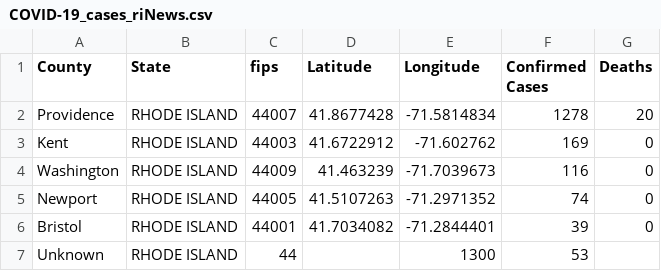
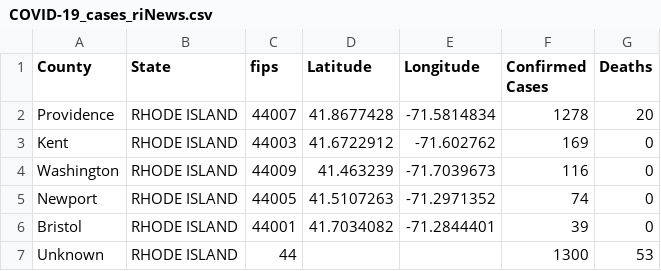
Before and after one commit to ThanatoSohne/COVID-19-Outbreak-Visualization-Tool, a CSV file: Web Scrapers/US States/COVID-19_cases_riNews.csv, drawn as a sheet.

Commit message:
Update COVID-19_cases_riNews.csv

```diff
--- a/Web Scrapers/US States/COVID-19_cases_riNews.csv
+++ b/Web Scrapers/US States/COVID-19_cases_riNews.csv
@@ -6,2 +6,2 @@ Newport,RHODE ISLAND,44005,41.5107263,-71.2971352,74,0
 Bristol,RHODE ISLAND,44001,41.7034082,-71.2844401,39,0
-Unknown,RHODE ISLAND,44,,1300,53
+Unknown,RHODE ISLAND,44,,,1300,53
```
